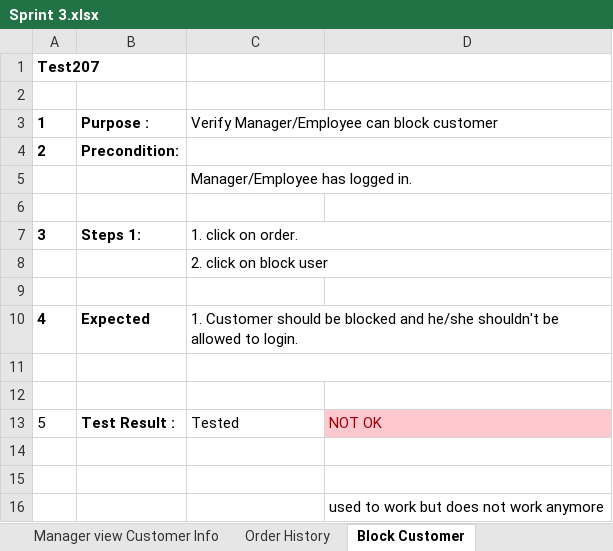
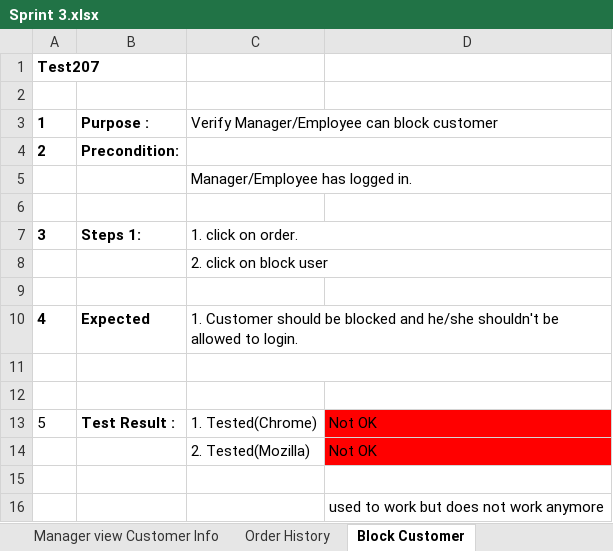
Before and after one commit to victorramis/PA2515, an Excel workbook: Test-cases/Sprint 3.xlsx, sheet Block Customer, drawn as a sheet; values as stored, in another font and other column widths than the file's, no borders; the diff names each change by its address in the sheet, - before the commit and + after, or states it on an @@ line.

Commit message:
Tested sprint 3 in Mozilla

```diff
--- a/Test-cases/Sprint 3.xlsx (sheet Block Customer)
+++ b/Test-cases/Sprint 3.xlsx (sheet Block Customer)
-C13: Tested
+C13: 1. Tested(Chrome)
-D13: NOT OK
+D13: Not OK
@@ D13 fill: #FFC7CE → #FF0000, text colour: #9C0006 → black @@
-row 14: (empty)
+row 14:  |  | 2. Tested(Mozilla) | Not OK
-D14 fill: none
+D14 fill: #FF0000
```
Also changed, not shown: sheet Retrieve Password, sheet Order History, sheet View statistics, sheet Employee view customer Info, sheet Manager view Customer Info.
